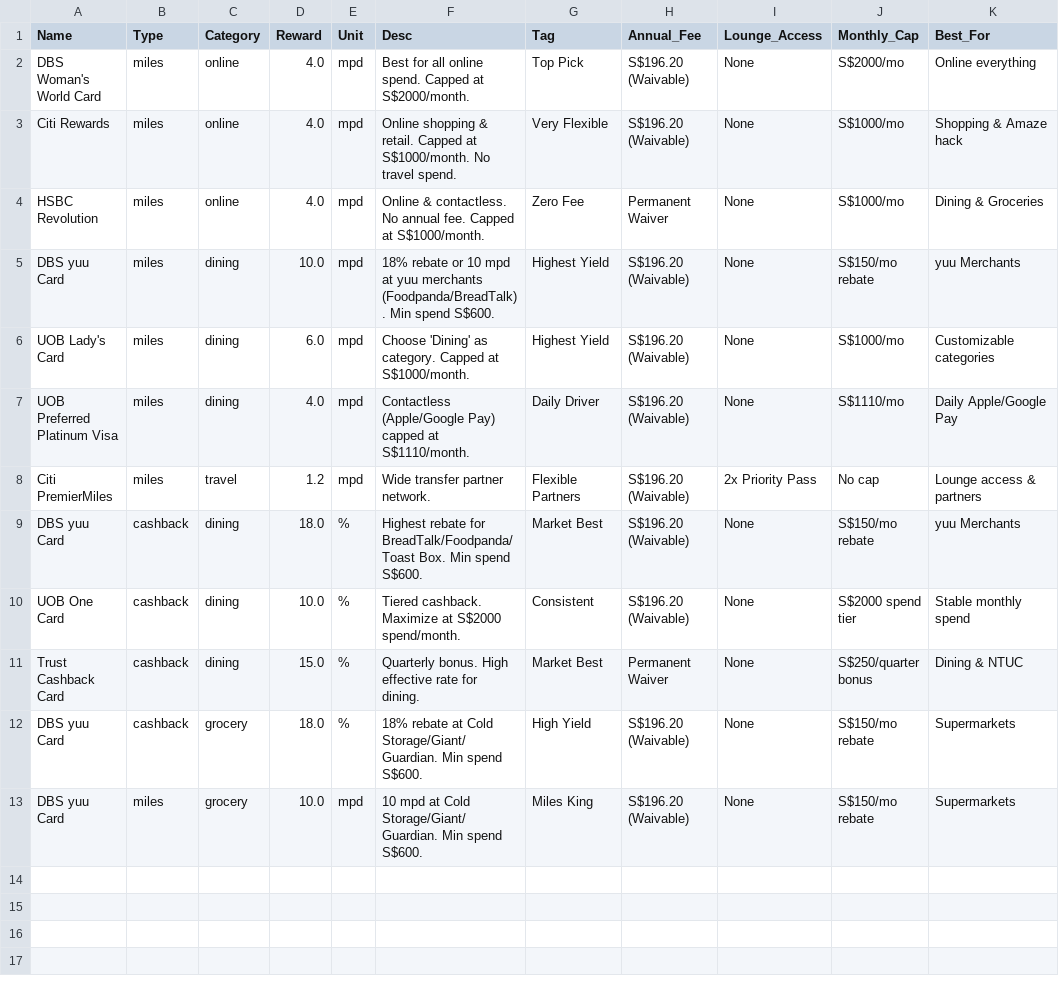
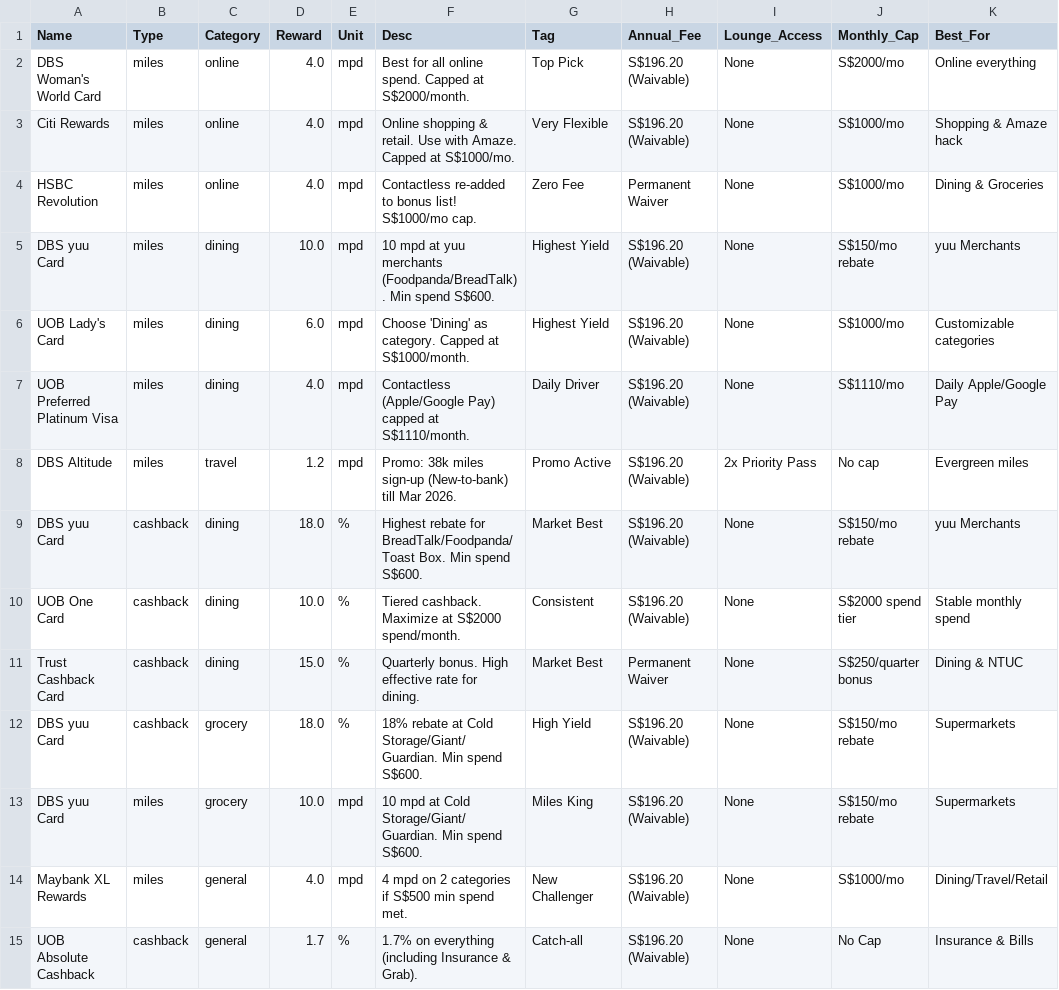
Before and after one commit to Aleocapital/sg-card-rewards, a CSV file: cards.csv, drawn as a sheet.

Commit message:
March 2026 Data Update: HSBC contactless bonus, DBS Altitude promo, and yuu spend updates

```diff
--- a/cards.csv
+++ b/cards.csv
@@ -2,8 +2,8 @@ Name,Type,Category,Reward,Unit,Desc,Tag,Annual_Fee,Lounge_Access,Monthly_Cap,Bes
 DBS Woman's World Card,miles,online,4.0,mpd,Best for all online spend. Capped at S$2000/month.,Top Pick,S$196.20 (Waivable),None,S$2000/mo,Online everything
-Citi Rewards,miles,online,4.0,mpd,Online shopping & retail. Capped at S$1000/month. No travel spend.,Very Flexible,S$196.20 (Waivable),None,S$1000/mo,Shopping & Amaze hack
-HSBC Revolution,miles,online,4.0,mpd,Online & contactless. No annual fee. Capped at S$1000/month.,Zero Fee,Permanent Waiver,None,S$1000/mo,Dining & Groceries
-DBS yuu Card,miles,dining,10.0,mpd,18% rebate or 10 mpd at yuu merchants (Foodpanda/BreadTalk). Min spend S$600.,Highest Yield,S$196.20 (Waivable),None,S$150/mo rebate,yuu Merchants
+Citi Rewards,miles,online,4.0,mpd,Online shopping & retail. Use with Amaze. Capped at S$1000/mo.,Very Flexible,S$196.20 (Waivable),None,S$1000/mo,Shopping & Amaze hack
+HSBC Revolution,miles,online,4.0,mpd,Contactless re-added to bonus list! S$1000/mo cap.,Zero Fee,Permanent Waiver,None,S$1000/mo,Dining & Groceries
+DBS yuu Card,miles,dining,10.0,mpd,10 mpd at yuu merchants (Foodpanda/BreadTalk). Min spend S$600.,Highest Yield,S$196.20 (Waivable),None,S$150/mo rebate,yuu Merchants
 UOB Lady's Card,miles,dining,6.0,mpd,Choose 'Dining' as category. Capped at S$1000/month.,Highest Yield,S$196.20 (Waivable),None,S$1000/mo,Customizable categories
 UOB Preferred Platinum Visa,miles,dining,4.0,mpd,Contactless (Apple/Google Pay) capped at S$1110/month.,Daily Driver,S$196.20 (Waivable),None,S$1110/mo,Daily Apple/Google Pay
-Citi PremierMiles,miles,travel,1.2,mpd,Wide transfer partner network.,Flexible Partners,S$196.20 (Waivable),2x Priority Pass,No cap,Lounge access & partners
+DBS Altitude,miles,travel,1.2,mpd,Promo: 38k miles sign-up (New-to-bank) till Mar 2026.,Promo Active,S$196.20 (Waivable),2x Priority Pass,No cap,Evergreen miles
 DBS yuu Card,cashback,dining,18.0,%,Highest rebate for BreadTalk/Foodpanda/Toast Box. Min spend S$600.,Market Best,S$196.20 (Waivable),None,S$150/mo rebate,yuu Merchants
@@ -13 +13,3 @@ DBS yuu Card,cashback,grocery,18.0,%,18% rebate at Cold Storage/Giant/Guardian.
 DBS yuu Card,miles,grocery,10.0,mpd,10 mpd at Cold Storage/Giant/Guardian. Min spend S$600.,Miles King,S$196.20 (Waivable),None,S$150/mo rebate,Supermarkets
+Maybank XL Rewards,miles,general,4.0,mpd,4 mpd on 2 categories if S$500 min spend met.,New Challenger,S$196.20 (Waivable),None,S$1000/mo,Dining/Travel/Retail
+UOB Absolute Cashback,cashback,general,1.7,%,1.7% on everything (including Insurance & Grab).,Catch-all,S$196.20 (Waivable),None,No Cap,Insurance & Bills
```
